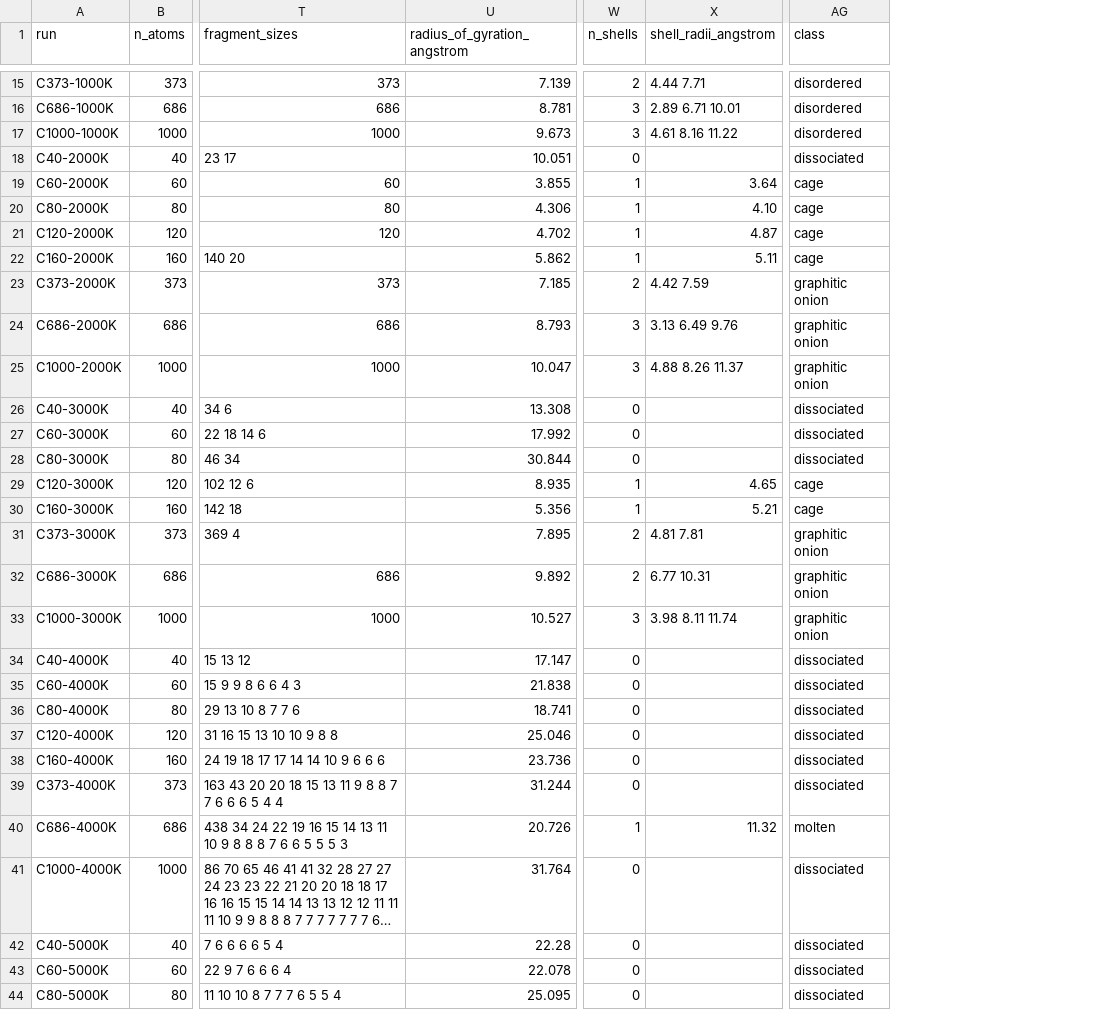
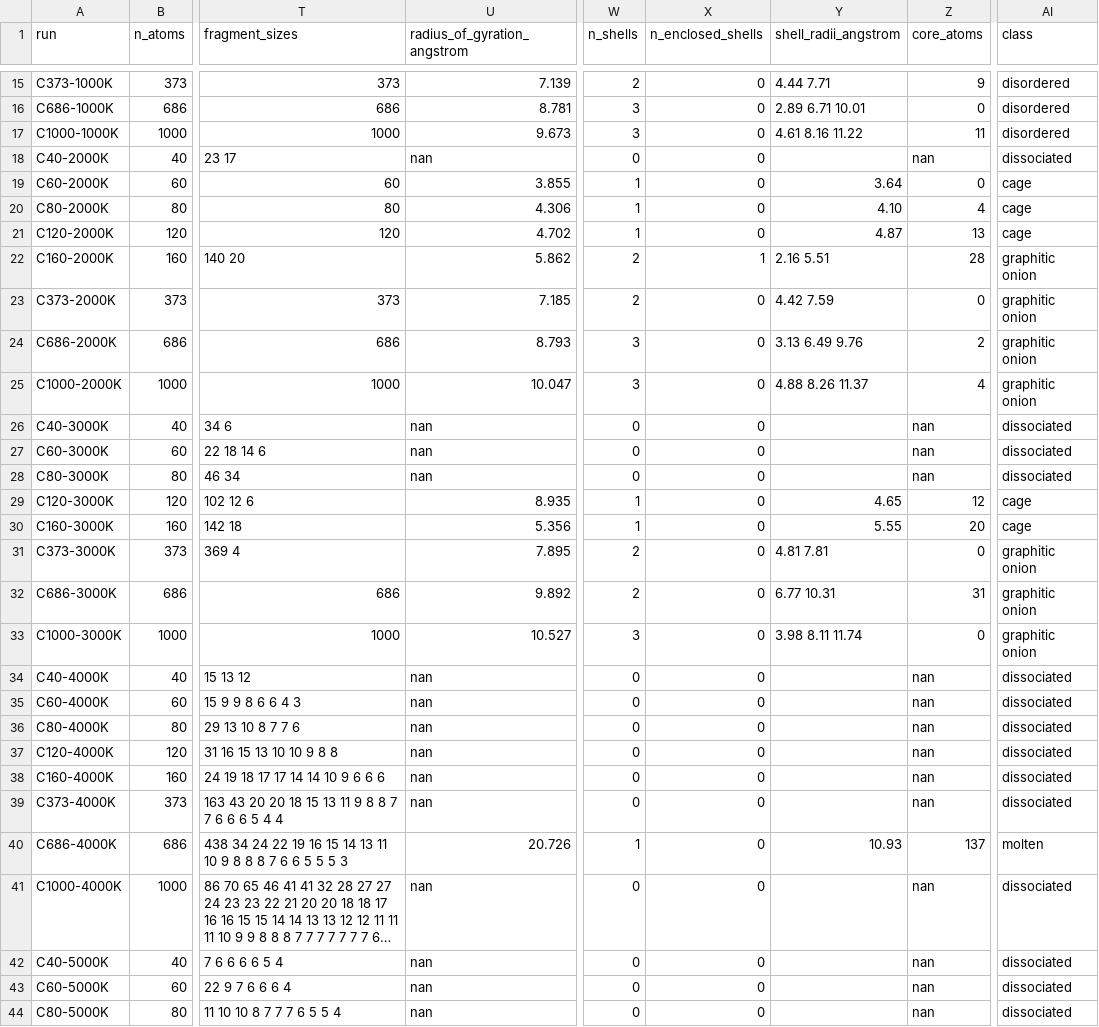
Before and after one commit to patrickwrowe/patrickwrowe.github.io, a CSV file: scripts/figures/data/carbon-clusters/spheres/census.csv, drawn as a sheet; only a part is shown, gaps mark what is left out; long unchanged cells end in …; addresses are those after the commit; the diff covers the shown part only; the diff names each change by its address in the sheet, - before the commit and + after, or states it on an @@ line.

Commit message:
Count nested shells so an enclosed cage is a shell of its own, refuse to make whole a fragment bonded to its own image, and blank the radius of gyration for dissociated runs.

```diff
--- a/scripts/figures/data/carbon-clusters/spheres/census.csv
+++ b/scripts/figures/data/carbon-clusters/spheres/census.csv
+column X (n_enclosed_shells), rows 15-44: 0 | 0 | 0 | 0 | 0 | 0 | 0 | 1 | 0 | 0 | 0 | 0 | 0 | 0 | 0 | 0 | 0 | 0 | 0 | 0 | 0 | 0 | 0 | 0 | 0 | 0 | 0 | 0 | 0 | 0
+column Z (core_atoms), rows 15-44: 9 | 0 | 11 | nan | 0 | 4 | 13 | 28 | 0 | 2 | 4 | nan | nan | nan | 12 | 20 | 0 | 31 | 0 | nan | nan | nan | nan | nan | nan | 137 | nan | nan | nan | nan
-U18 (radius_of_gyration_angstrom): 10.051
+U18 (radius_of_gyration_angstrom): nan
-W22 (n_shells): 1
+W22 (n_shells): 2
-Y22 (shell_radii_angstrom): 5.11
+Y22 (shell_radii_angstrom): 2.16 5.51
-AI22 (class): cage
+AI22 (class): graphitic onion
-U26 (radius_of_gyration_angstrom): 13.308
+U26 (radius_of_gyration_angstrom): nan
-U27 (radius_of_gyration_angstrom): 17.992
+U27 (radius_of_gyration_angstrom): nan
-U28 (radius_of_gyration_angstrom): 30.844
+U28 (radius_of_gyration_angstrom): nan
-Y30 (shell_radii_angstrom): 5.21
+Y30 (shell_radii_angstrom): 5.55
-U34 (radius_of_gyration_angstrom): 17.147
+U34 (radius_of_gyration_angstrom): nan
-U35 (radius_of_gyration_angstrom): 21.838
+U35 (radius_of_gyration_angstrom): nan
-U36 (radius_of_gyration_angstrom): 18.741
+U36 (radius_of_gyration_angstrom): nan
-U37 (radius_of_gyration_angstrom): 25.046
+U37 (radius_of_gyration_angstrom): nan
-U38 (radius_of_gyration_angstrom): 23.736
+U38 (radius_of_gyration_angstrom): nan
-U39 (radius_of_gyration_angstrom): 31.244
+U39 (radius_of_gyration_angstrom): nan
-Y40 (shell_radii_angstrom): 11.32
+Y40 (shell_radii_angstrom): 10.93
-U41 (radius_of_gyration_angstrom): 31.764
+U41 (radius_of_gyration_angstrom): nan
-U42 (radius_of_gyration_angstrom): 22.28
+U42 (radius_of_gyration_angstrom): nan
-U43 (radius_of_gyration_angstrom): 22.078
+U43 (radius_of_gyration_angstrom): nan
-U44 (radius_of_gyration_angstrom): 25.095
+U44 (radius_of_gyration_angstrom): nan
```
Also changed, not shown: 5 edited cells elsewhere in this file, 4 other files.
